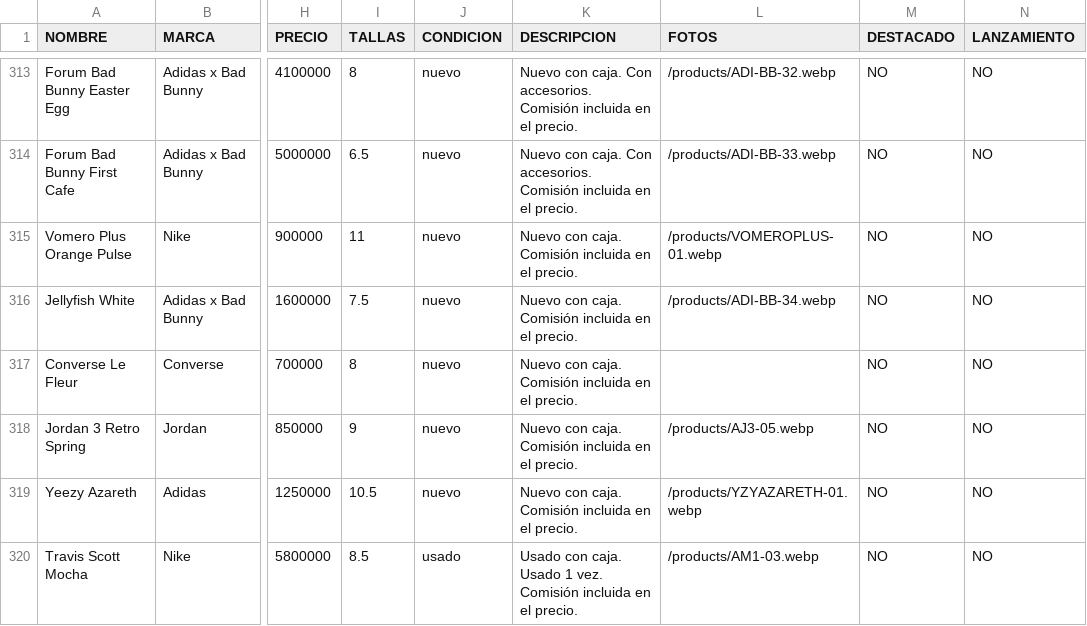
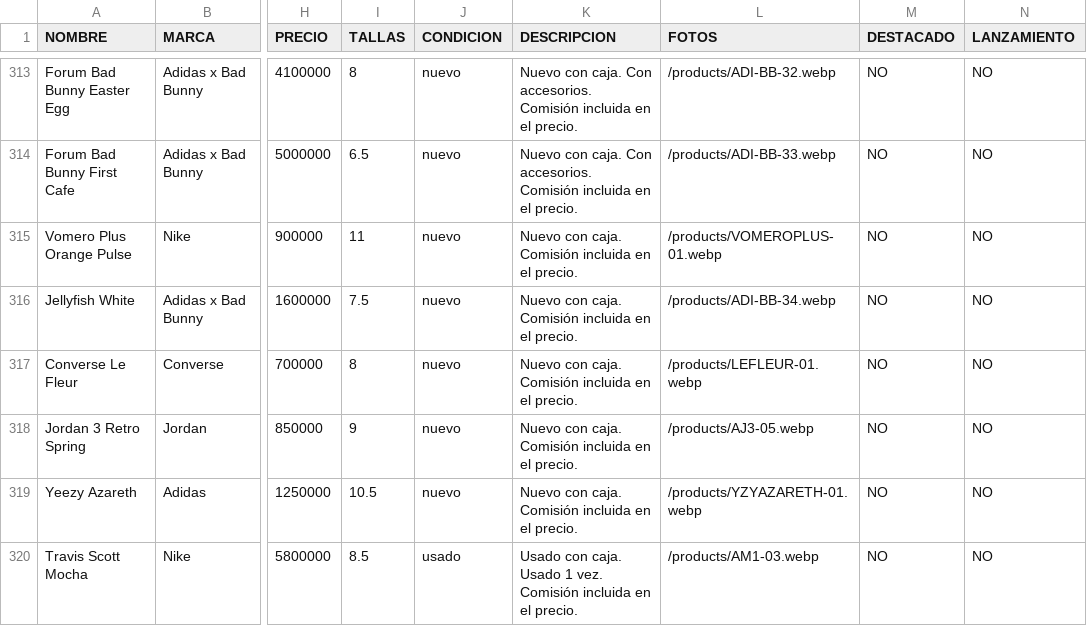
Before and after one commit to pitzsneakerscol-ui/pitsneakers-web, a CSV file: docs/inventario-pitsneakers.csv, drawn as a sheet; only a part is shown, gaps mark what is left out; the diff names each change by its address in the sheet, - before the commit and + after, or states it on an @@ line.

```diff
--- a/docs/inventario-pitsneakers.csv
+++ b/docs/inventario-pitsneakers.csv
-L317 (FOTOS): (empty)
+L317 (FOTOS): /products/LEFLEUR-01.webp
```
Also changed, not shown: 2 other files.
